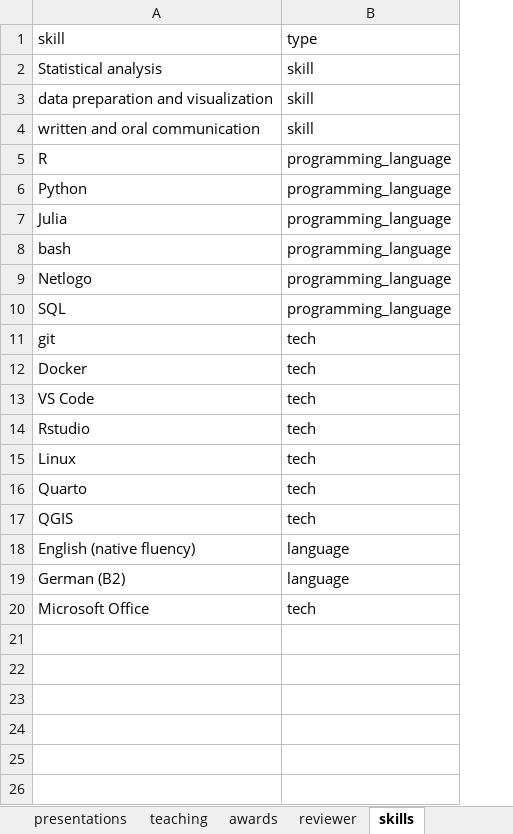
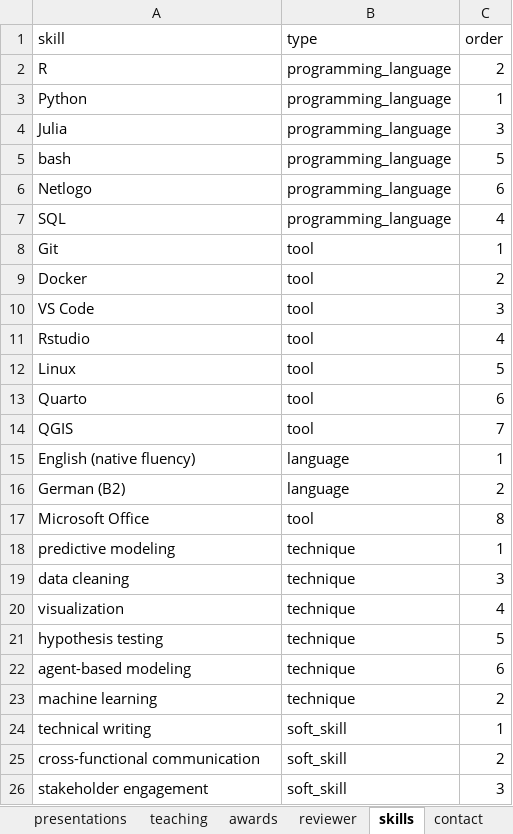
Before and after one commit to mrguyperson/homepage, an Excel workbook: cv/publications.xlsx, sheet skills, drawn as a sheet; values as stored, in another font and other column widths than the file's, no borders; removed rows and columns are numbered as before the commit, all else as after; the diff names each change by its address in the sheet, - before the commit and + after, or states it on an @@ line.

```diff
--- a/cv/publications.xlsx (sheet skills)
+++ b/cv/publications.xlsx (sheet skills)
+sheet tab: contact
+column C (order), rows 2-7: 2 | 1 | 3 | 5 | 6 | 4; rows 9-17: 2 | 3 | 4 | 5 | 6 | 7 | 1 | 2 | 8
-row 2: Statistical analysis | skill
-row 3: data preparation and visualization | skill
-row 4: written and oral communication | skill
-row 11: git | tech
+row 8: Git | tool | 1
-B9:B14 (type): tech
+B9:B14 (type): tool
-B17 (type): tech
+B17 (type): tool
+row 18: predictive modeling | technique | 1
+row 19: data cleaning | technique | 3
+row 20: visualization | technique | 4
+row 21: hypothesis testing | technique | 5
+row 22: agent-based modeling | technique | 6
+row 23: machine learning | technique | 2
+row 24: technical writing | soft_skill | 1
+row 25: cross-functional communication | soft_skill | 2
+row 26: stakeholder engagement | soft_skill | 3
```
Also changed, not shown: sheet experience, 2 other files.
